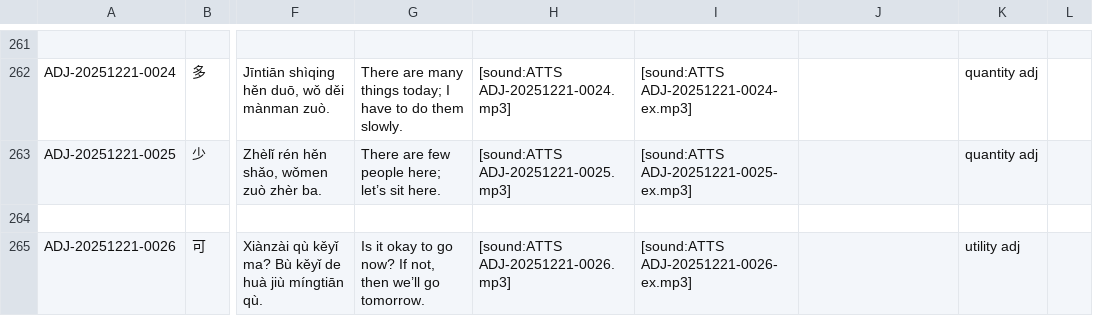
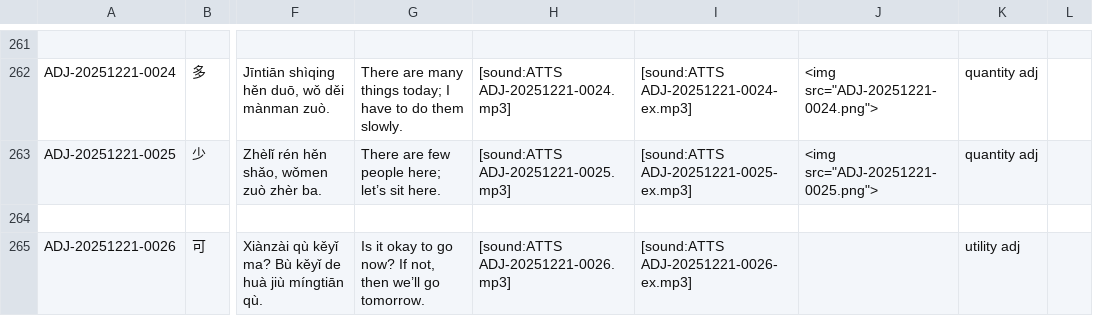
Before and after one commit to Cynthion/mandarin-anki, a TSV file: deck/notes.tsv, drawn as a sheet; only a part is shown, gaps mark what is left out; the diff covers the shown part only; the diff names each change by its address in the sheet, - before the commit and + after, or states it on an @@ line.

```diff
--- a/deck/notes.tsv
+++ b/deck/notes.tsv
-J262: (empty)
+J262: <img src="ADJ-20251221-0024.png">
-J263: (empty)
+J263: <img src="ADJ-20251221-0025.png">
```
Also changed, not shown: 23 edited cells elsewhere in this file, media/sprites/image-data.tsv, 29 other files.
